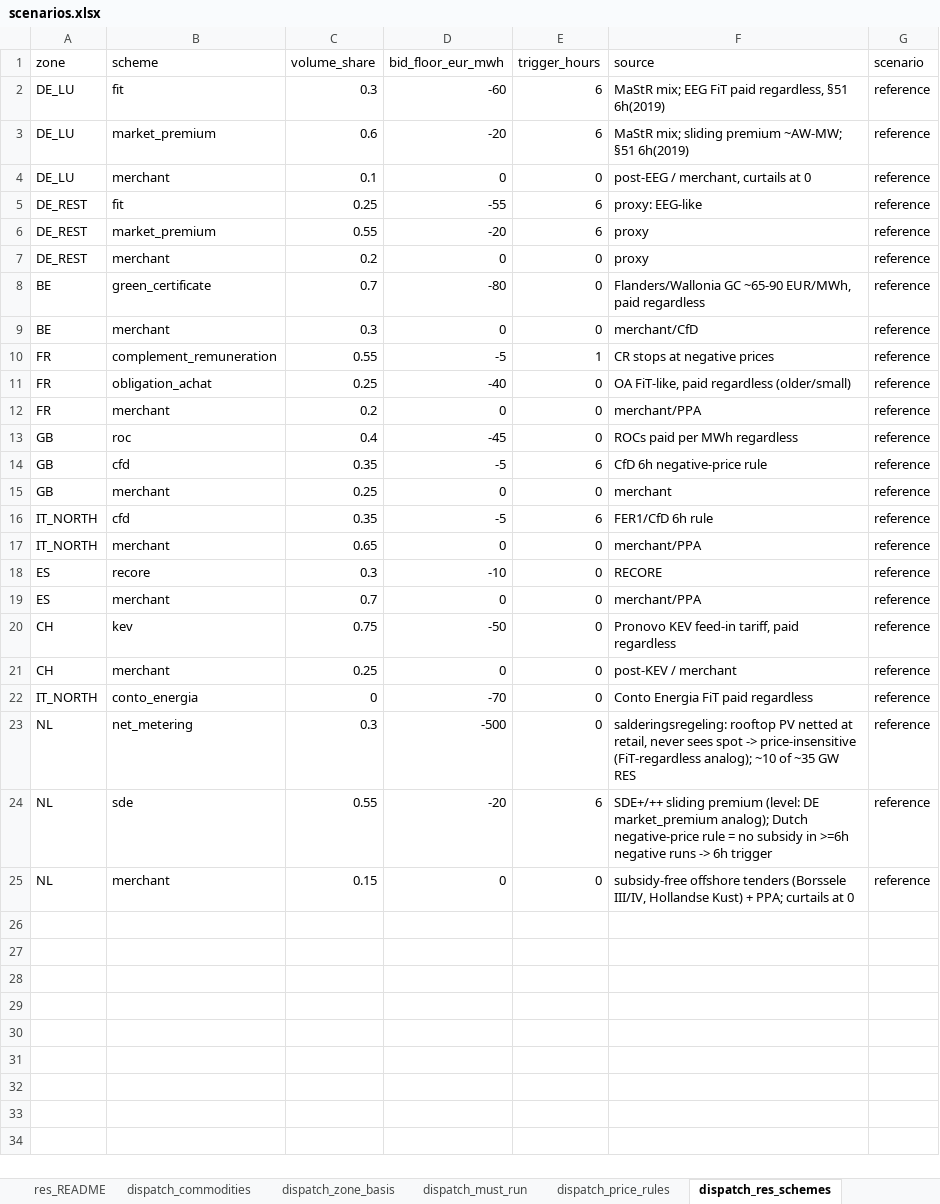
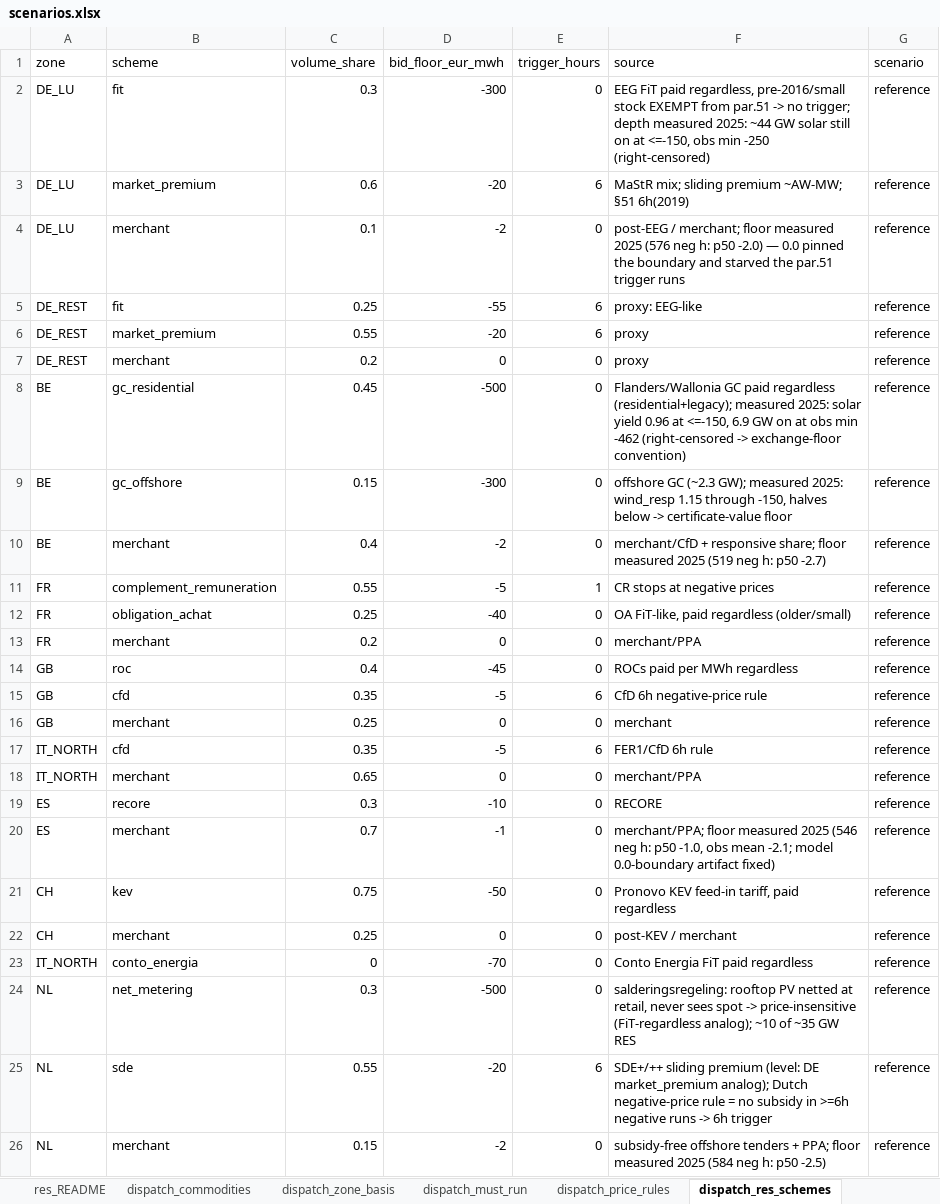
Before and after one commit to pjere/Dandelion, an Excel workbook: scenarios.xlsx, sheet dispatch_res_schemes, drawn as a sheet; values as stored, in another font and other column widths than the file's, no borders; addresses are those after the commit; the diff names each change by its address in the sheet, - before the commit and + after, or states it on an @@ line.

```diff
--- a/scenarios.xlsx (sheet dispatch_res_schemes)
+++ b/scenarios.xlsx (sheet dispatch_res_schemes)
-D2 (bid_floor_eur_mwh): -60
+D2 (bid_floor_eur_mwh): -300
-E2 (trigger_hours): 6
+E2 (trigger_hours): 0
-F2 (source): MaStR mix; EEG FiT paid regardless, §51 6h(2019)
+F2 (source): EEG FiT paid regardless, pre-2016/small stock EXEMPT from par.51 -> no trigger; depth measured 2025: ~44 GW solar still on at <=-150, obs min -250 (right-censored)
-D4 (bid_floor_eur_mwh): 0
+D4 (bid_floor_eur_mwh): -2
-F4 (source): post-EEG / merchant, curtails at 0
+F4 (source): post-EEG / merchant; floor measured 2025 (576 neg h: p50 -2.0) — 0.0 pinned the boundary and starved the par.51 trigger runs
-B8 (scheme): green_certificate
+B8 (scheme): gc_residential
-C8 (volume_share): 0.7
+C8 (volume_share): 0.45
-D8 (bid_floor_eur_mwh): -80
+D8 (bid_floor_eur_mwh): -500
-F8 (source): Flanders/Wallonia GC ~65-90 EUR/MWh, paid regardless
+F8 (source): Flanders/Wallonia GC paid regardless (residential+legacy); measured 2025: solar yield 0.96 at <=-150, 6.9 GW on at obs min -462 (right-censored -> exchange-floor convention)
+row 9: BE | gc_offshore | 0.15 | -300 | 0 | offshore GC (~2.3 GW); measured 2025: wind_resp 1.15 through -150, halves below -> certificate-value floor | reference
-C10 (volume_share): 0.3
+C10 (volume_share): 0.4
-D10 (bid_floor_eur_mwh): 0
+D10 (bid_floor_eur_mwh): -2
-F10 (source): merchant/CfD
+F10 (source): merchant/CfD + responsive share; floor measured 2025 (519 neg h: p50 -2.7)
-D20 (bid_floor_eur_mwh): 0
+D20 (bid_floor_eur_mwh): -1
-F20 (source): merchant/PPA
+F20 (source): merchant/PPA; floor measured 2025 (546 neg h: p50 -1.0, obs mean -2.1; model 0.0-boundary artifact fixed)
-D26 (bid_floor_eur_mwh): 0
+D26 (bid_floor_eur_mwh): -2
-F26 (source): …offshore tenders (Borssele III/IV, Hollandse Kust) + PPA; curtails at 0
+F26 (source): …offshore tenders + PPA; floor measured 2025 (584 neg h: p50 -2.5)
```
Also changed, not shown: 12 other files.
